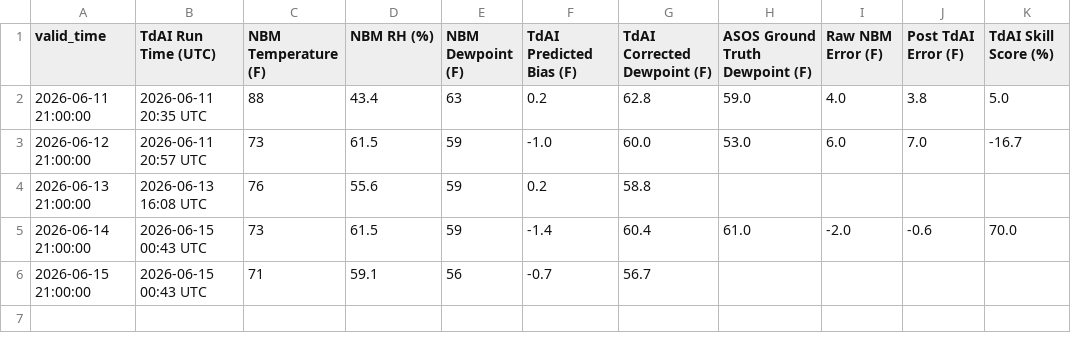
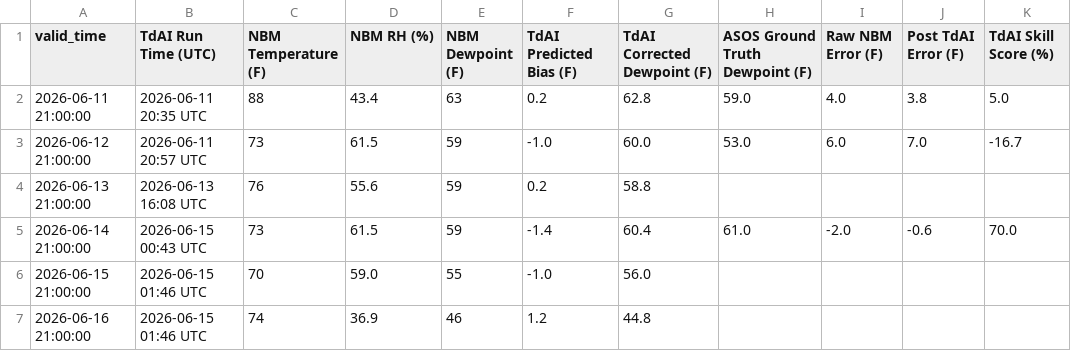
Before and after one commit to sean838432/TdAI, a CSV file: operational_log.csv, drawn as a sheet.

```diff
--- a/operational_log.csv
+++ b/operational_log.csv
@@ -5,2 +5,3 @@ valid_time,TdAI Run Time (UTC),NBM Temperature (F),NBM RH (%),NBM Dewpoint (F),T
 2026-06-14 21:00:00,2026-06-15 00:43 UTC,73,61.5,59,-1.4,60.4,61.0,-2.0,-0.6,70.0
-2026-06-15 21:00:00,2026-06-15 00:43 UTC,71,59.1,56,-0.7,56.7,,,,
+2026-06-15 21:00:00,2026-06-15 01:46 UTC,70,59.0,55,-1.0,56.0,,,,
+2026-06-16 21:00:00,2026-06-15 01:46 UTC,74,36.9,46,1.2,44.8,,,,
```
